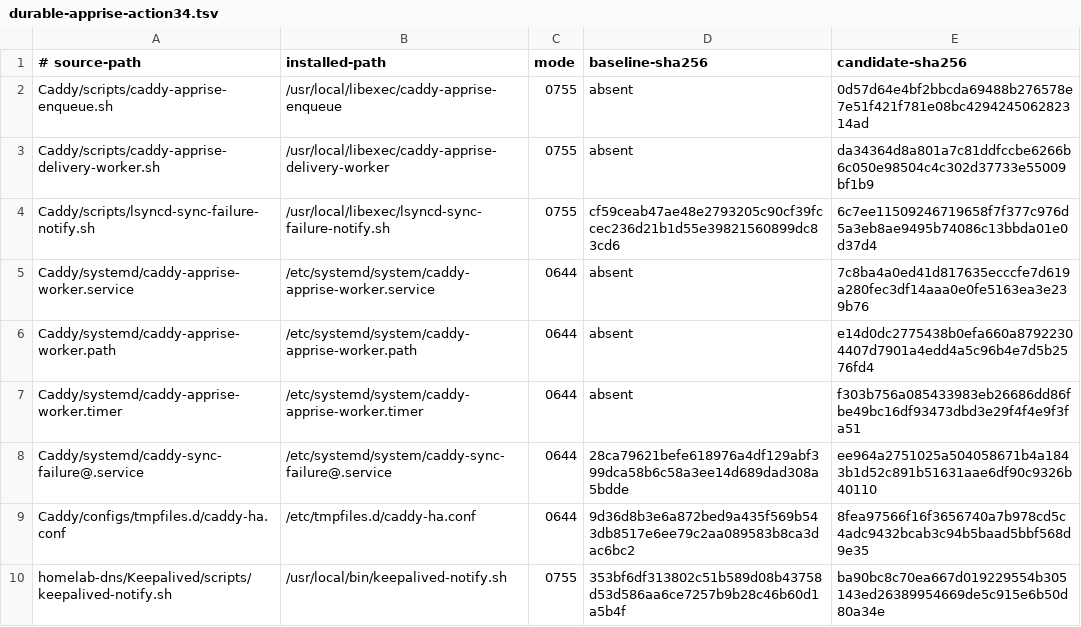
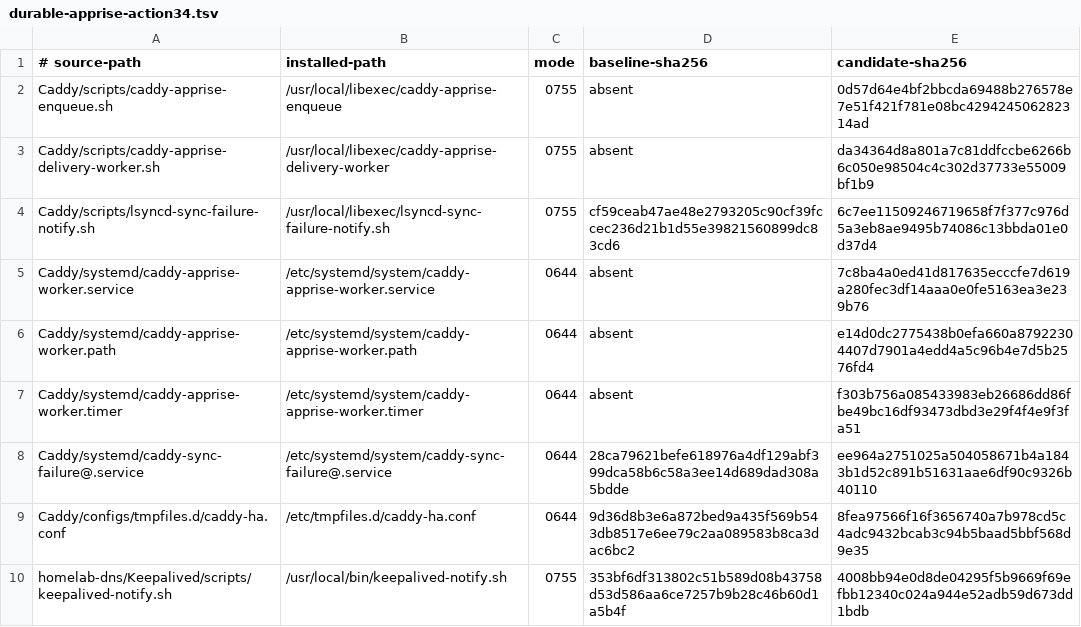
Before and after one commit to Racerx323/homelab-server-configs, a TSV file: Caddy/manifests/durable-apprise-action34.tsv, drawn as a sheet.

Commit message:
Update durable Apprise delivery action 34 with new SHA-256 hashes and adjust related scripts

```diff
--- a/Caddy/manifests/durable-apprise-action34.tsv
+++ b/Caddy/manifests/durable-apprise-action34.tsv
@@ -9,2 +9,2 @@ Caddy/systemd/caddy-sync-failure@.service	/etc/systemd/system/caddy-sync-failure
 Caddy/configs/tmpfiles.d/caddy-ha.conf	/etc/tmpfiles.d/caddy-ha.conf	0644	9d36d8b3e6a872bed9a435f569b543db8517e6ee79c2aa089583b8ca3dac6bc2	8fea97566f16f3656740a7b978cd5c4adc9432bcab3c94b5baad5bbf568d9e35
-homelab-dns/Keepalived/scripts/keepalived-notify.sh	/usr/local/bin/keepalived-notify.sh	0755	353bf6df313802c51b589d08b43758d53d586aa6ce7257b9b28c46b60d1a5b4f	ba90bc8c70ea667d019229554b305143ed26389954669de5c915e6b50d80a34e
+homelab-dns/Keepalived/scripts/keepalived-notify.sh	/usr/local/bin/keepalived-notify.sh	0755	353bf6df313802c51b589d08b43758d53d586aa6ce7257b9b28c46b60d1a5b4f	4008bb94e0d8de04295f5b9669f69efbb12340c024a944e52adb59d673dd1bdb
```
Also changed, not shown: 3 other files.
